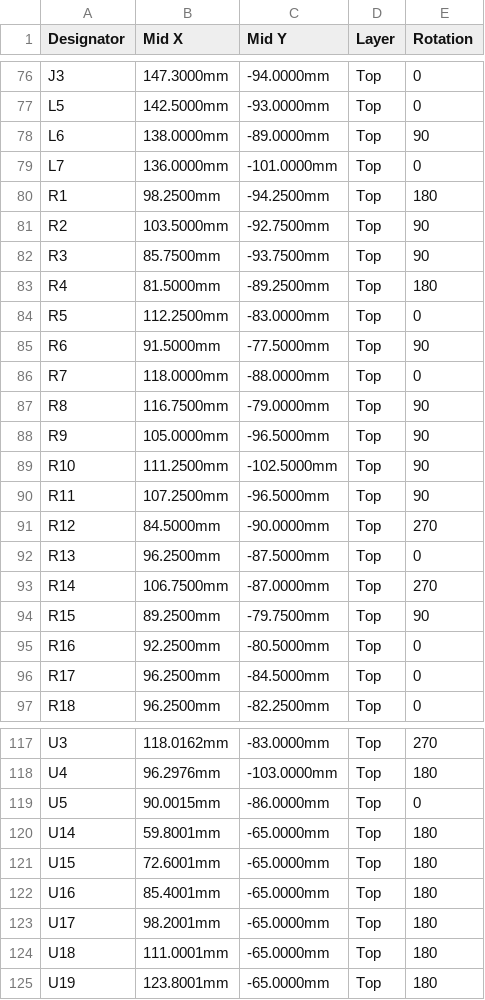
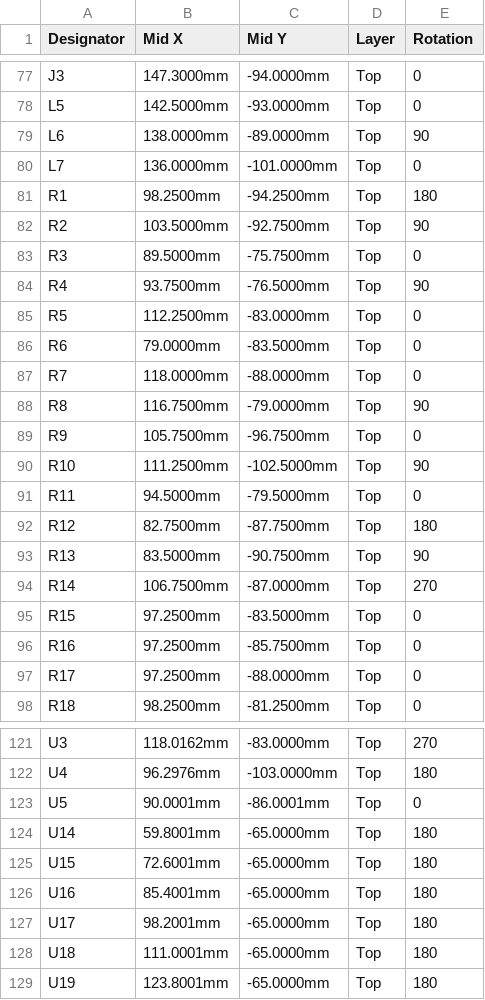
Before and after one commit to z2labs/coaxolotl, a CSV file: hardware/kicad_ctrl/jlc/coaxolotl_cpl_jlc.csv, drawn as a sheet; only a part is shown, gaps mark what is left out; the diff covers the shown part only.

```diff
--- a/hardware/kicad_ctrl/jlc/coaxolotl_cpl_jlc.csv
+++ b/hardware/kicad_ctrl/jlc/coaxolotl_cpl_jlc.csv
@@ -81,17 +82,17 @@ R1,98.2500mm,-94.2500mm,Top,180
 R2,103.5000mm,-92.7500mm,Top,90
-R3,85.7500mm,-93.7500mm,Top,90
-R4,81.5000mm,-89.2500mm,Top,180
+R3,89.5000mm,-75.7500mm,Top,0
+R4,93.7500mm,-76.5000mm,Top,90
 R5,112.2500mm,-83.0000mm,Top,0
-R6,91.5000mm,-77.5000mm,Top,90
+R6,79.0000mm,-83.5000mm,Top,0
 R7,118.0000mm,-88.0000mm,Top,0
 R8,116.7500mm,-79.0000mm,Top,90
-R9,105.0000mm,-96.5000mm,Top,90
+R9,105.7500mm,-96.7500mm,Top,0
 R10,111.2500mm,-102.5000mm,Top,90
-R11,107.2500mm,-96.5000mm,Top,90
-R12,84.5000mm,-90.0000mm,Top,270
-R13,96.2500mm,-87.5000mm,Top,0
+R11,94.5000mm,-79.5000mm,Top,0
+R12,82.7500mm,-87.7500mm,Top,180
+R13,83.5000mm,-90.7500mm,Top,90
 R14,106.7500mm,-87.0000mm,Top,270
-R15,89.2500mm,-79.7500mm,Top,90
-R16,92.2500mm,-80.5000mm,Top,0
-R17,96.2500mm,-84.5000mm,Top,0
-R18,96.2500mm,-82.2500mm,Top,0
+R15,97.2500mm,-83.5000mm,Top,0
+R16,97.2500mm,-85.7500mm,Top,0
+R17,97.2500mm,-88.0000mm,Top,0
+R18,98.2500mm,-81.2500mm,Top,0
@@ -118,3 +122,3 @@ U3,118.0162mm,-83.0000mm,Top,270
 U4,96.2976mm,-103.0000mm,Top,180
-U5,90.0015mm,-86.0000mm,Top,0
+U5,90.0001mm,-86.0001mm,Top,0
 U14,59.8001mm,-65.0000mm,Top,180
```
Also changed, not shown: 4 added rows and 26 edited cells elsewhere in this file, hardware/kicad_ctrl/jlc/coaxolotl_bom_full.csv, hardware/kicad_ctrl/jlc/coaxolotl_bom_jlc.csv, 12 other files.
